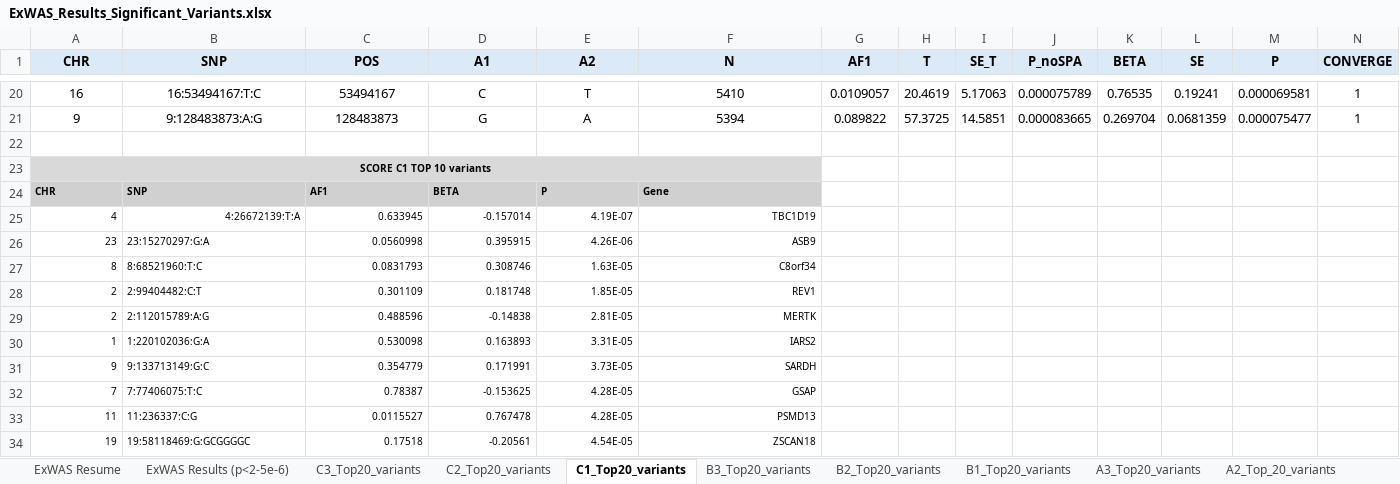
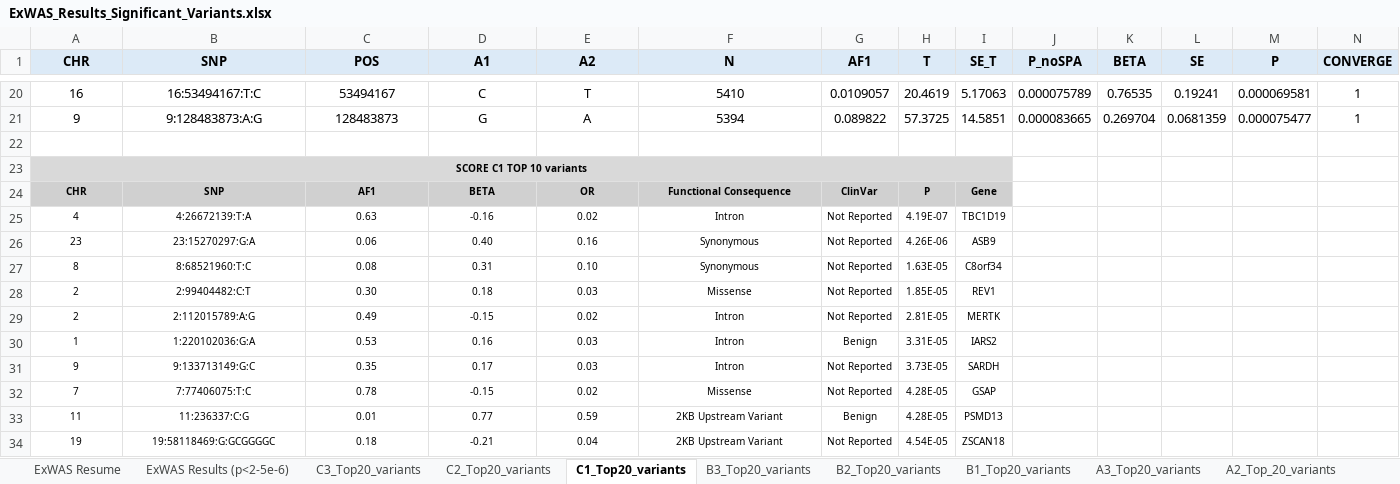
Before and after one commit to angelicadelunaga/PCOS_ORIGEN, an Excel workbook: ExWAS_Results_Significant_Variants.xlsx, sheet C1_Top20_variants, drawn as a sheet; only a part is shown, gaps mark what is left out; values as stored, in another font and other column widths than the file's, no borders; removed rows and columns are numbered as before the commit, all else as after; the diff names each change by its address in the sheet, - before the commit and + after, or states it on an @@ line.

Commit message:
ExWAS Results Significant Variants

```diff
--- a/ExWAS_Results_Significant_Variants.xlsx (sheet C1_Top20_variants)
+++ b/ExWAS_Results_Significant_Variants.xlsx (sheet C1_Top20_variants)
-A23:F23 merged
+A23:I23 merged
-G23:I23 fill: none
+G23:I23 fill: #D9D9D9
-A24:F24 alignment: left
+A24:F24 alignment: center
-E24 (A2): P
+E24 (A2): OR
-F24 (N): Gene
+F24 (N): Functional Consequence
-G24 (AF1): (empty)
+G24 (AF1): ClinVar
-G24:I24 fill: none
+G24:I24 fill: #D0D0D0
-H24 (T): (empty)
+H24 (T): P
-I24 (SE_T): (empty)
+I24 (SE_T): Gene
-row 25: 4 | 4:26672139:T:A | 0.633945 | -0.157014 | 4.19E-07 | TBC1D19
-row 26: 23 | 23:15270297:G:A | 0.0560998 | 0.395915 | 4.26E-06 | ASB9
-row 27: 8 | 8:68521960:T:C | 0.0831793 | 0.308746 | 1.63E-05 | C8orf34
-row 28: 2 | 2:99404482:C:T | 0.301109 | 0.181748 | 1.85E-05 | REV1
-row 29: 2 | 2:112015789:A:G | 0.488596 | -0.14838 | 2.81E-05 | MERTK
-row 30: 1 | 1:220102036:G:A | 0.530098 | 0.163893 | 3.31E-05 | IARS2
-row 31: 9 | 9:133713149:G:C | 0.354779 | 0.171991 | 3.73E-05 | SARDH
-row 32: 7 | 7:77406075:T:C | 0.78387 | -0.153625 | 4.28E-05 | GSAP
-row 33: 11 | 11:236337:C:G | 0.0115527 | 0.767478 | 4.28E-05 | PSMD13
-row 34: 19 | 19:58118469:G:GCGGGGC | 0.17518 | -0.20561 | 4.54E-05 | ZSCAN18
+row 25: 4 | 4:26672139:T:A | 0.63 | -0.16 | 0.02 | Intron | Not Reported | 4.19E-07 | TBC1D19
+row 26: 23 | 23:15270297:G:A | 0.06 | 0.40 | 0.16 | Synonymous | Not Reported | 4.26E-06 | ASB9
+row 27: 8 | 8:68521960:T:C | 0.08 | 0.31 | 0.10 | Synonymous | Not Reported | 1.63E-05 | C8orf34
+row 28: 2 | 2:99404482:C:T | 0.30 | 0.18 | 0.03 | Missense | Not Reported | 1.85E-05 | REV1
+row 29: 2 | 2:112015789:A:G | 0.49 | -0.15 | 0.02 | Intron | Not Reported | 2.81E-05 | MERTK
+row 30: 1 | 1:220102036:G:A | 0.53 | 0.16 | 0.03 | Intron | Benign | 3.31E-05 | IARS2
+row 31: 9 | 9:133713149:G:C | 0.35 | 0.17 | 0.03 | Intron | Not Reported | 3.73E-05 | SARDH
+row 32: 7 | 7:77406075:T:C | 0.78 | -0.15 | 0.02 | Missense | Not Reported | 4.28E-05 | GSAP
+row 33: 11 | 11:236337:C:G | 0.01 | 0.77 | 0.59 | 2KB Upstream Variant | Benign | 4.28E-05 | PSMD13
+row 34: 19 | 19:58118469:G:GCGGGGC | 0.18 | -0.21 | 0.04 | 2KB Upstream Variant | Not Reported | 4.54E-05 | ZSCAN18
```
Also changed, not shown: sheet C3_Top20_variants, sheet A2_Top_20_variants, sheet A3_Top20_variants, sheet B1_Top20_variants, sheet B2_Top20_variants, sheet B3_Top20_variants, 4 more sheets.
